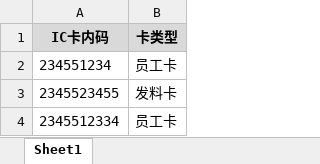
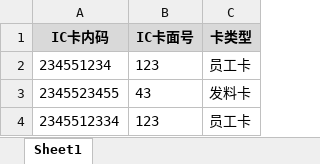
Before and after one commit to zforler/pms, an Excel workbook: public/cardImport.xlsx, sheet Sheet1, drawn as a sheet; values as stored, in another font and other column widths than the file's, no borders; the diff names each change by its address in the sheet, - before the commit and + after, or states it on an @@ line.

```diff
--- a/public/cardImport.xlsx (sheet Sheet1)
+++ b/public/cardImport.xlsx (sheet Sheet1)
+column B (IC卡面号), rows 2-4: 123 | 43 | 123
```
Also changed, not shown: 12 other files.
